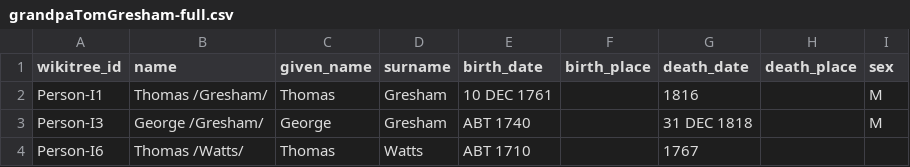
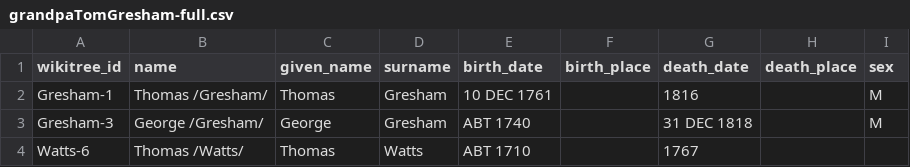
Before and after one commit to DavidEngland/genealogy, a CSV file: data/grandpaTomGresham-full.csv, drawn as a sheet.

```diff
--- a/data/grandpaTomGresham-full.csv
+++ b/data/grandpaTomGresham-full.csv
@@ -1,4 +1,4 @@
 wikitree_id,name,given_name,surname,birth_date,birth_place,death_date,death_place,sex
-Person-I1,Thomas /Gresham/,Thomas,Gresham,10 DEC 1761,,1816,,M
-Person-I3,George /Gresham/,George,Gresham,ABT 1740,,31 DEC 1818,,M
-Person-I6,Thomas /Watts/,Thomas,Watts,ABT 1710,,1767,,
+Gresham-1,Thomas /Gresham/,Thomas,Gresham,10 DEC 1761,,1816,,M
+Gresham-3,George /Gresham/,George,Gresham,ABT 1740,,31 DEC 1818,,M
+Watts-6,Thomas /Watts/,Thomas,Watts,ABT 1710,,1767,,
```
Also changed, not shown: data/test-full.csv, data/test-lookup.csv, 42 other files.
